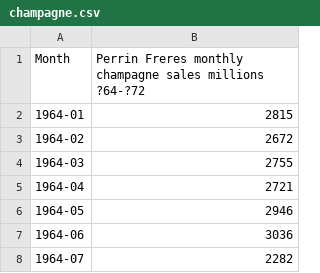
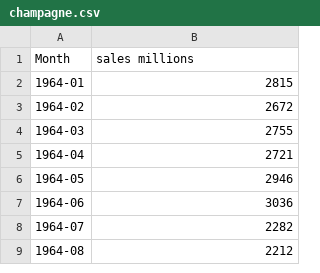
Before and after one commit to xmindata/Time_series, a CSV file: Practice/data/champagne.csv, drawn as a sheet; only a part is shown; the shorter side is filled out with more unchanged rows.

```diff
--- a/Practice/data/champagne.csv
+++ b/Practice/data/champagne.csv
@@ -1,2 +1,2 @@
-"Month","Perrin Freres monthly champagne sales millions ?64-?72"
+"Month","sales millions"
 "1964-01",2815
```
Also changed, not shown: 2 other files.
